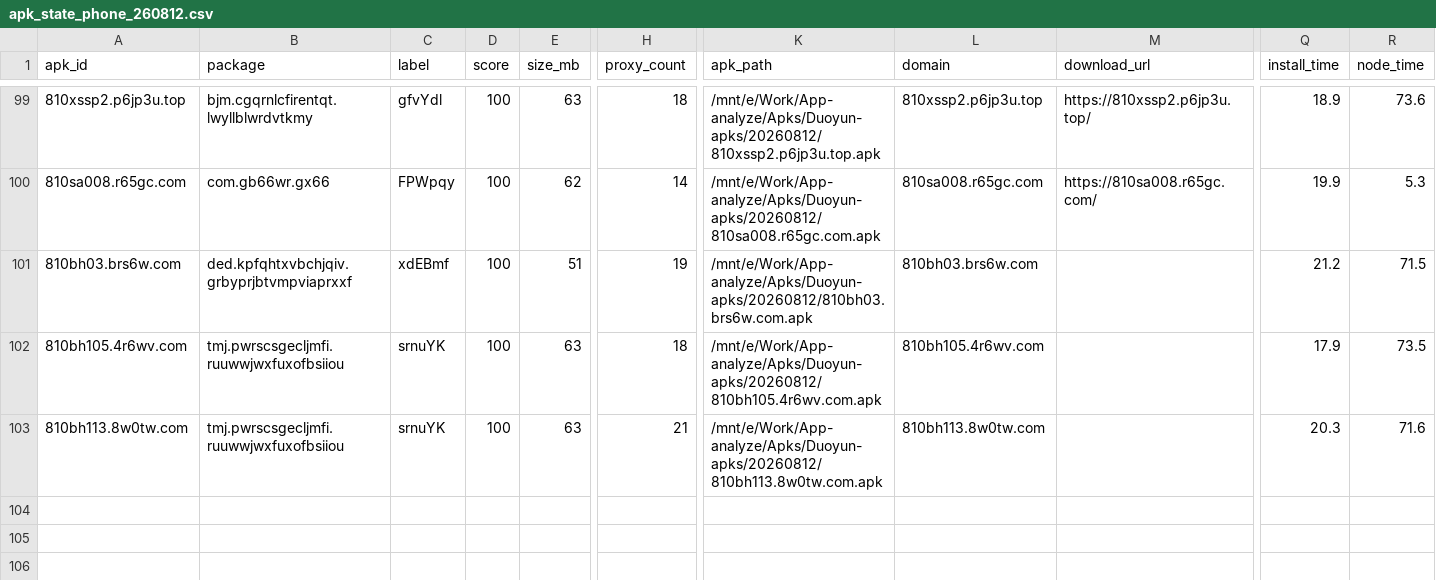
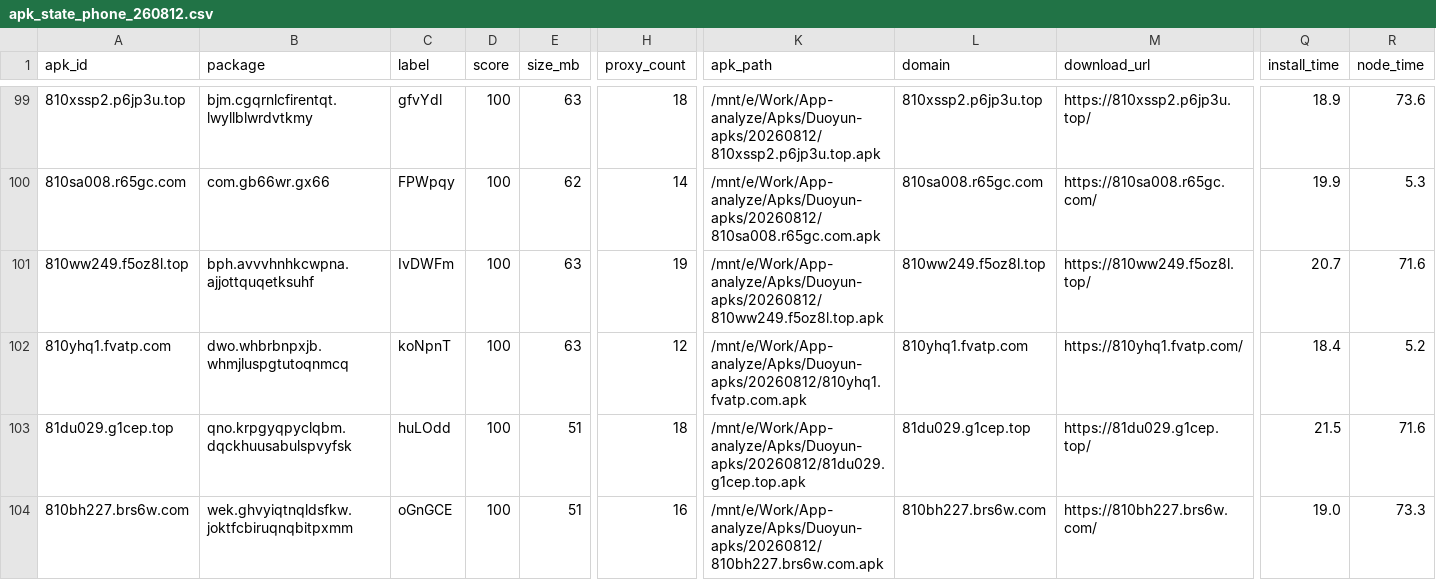
Before and after one commit to minionsjay/APK-Monitor, a CSV file: data/apk_state_phone_260812.csv, drawn as a sheet; only a part is shown, gaps mark what is left out; addresses are those after the commit; rows hold the shown columns only; the diff names each change by its address in the sheet, - before the commit and + after, or states it on an @@ line.

```diff
--- a/data/apk_state_phone_260812.csv
+++ b/data/apk_state_phone_260812.csv
-A101 (apk_id): 810bh03.brs6w.com
+A101 (apk_id): 810ww249.f5oz8l.top
-B101 (package): ded.kpfqhtxvbchjqiv.grbyprjbtvmpviaprxxf
+B101 (package): bph.avvvhnhkcwpna.ajjottquqetksuhf
-C101 (label): xdEBmf
+C101 (label): IvDWFm
-E101 (size_mb): 51
+E101 (size_mb): 63
-K101 (apk_path): /mnt/e/Work/App-analyze/Apks/Duoyun-apks/20260812/810bh03.brs6w.com.apk
+K101 (apk_path): /mnt/e/Work/App-analyze/Apks/Duoyun-apks/20260812/810ww249.f5oz8l.top.apk
-L101 (domain): 810bh03.brs6w.com
+L101 (domain): 810ww249.f5oz8l.top
-M101 (download_url): (empty)
+M101 (download_url): https://810ww249.f5oz8l.top/
-Q101 (install_time): 21.2
+Q101 (install_time): 20.7
-R101 (node_time): 71.5
+R101 (node_time): 71.6
+row 102: 810yhq1.fvatp.com | dwo.whbrbnpxjb.whmjluspgtutoqnmcq | koNpnT | 100 | 63 | 12 | /mnt/e/Work/App-analyze/Apks/Duoyun-apks/20260812/810yhq1.fvatp.com.apk | 810yhq1.fvatp.com | https://810yhq1.fvatp.com/ | 18.4 | 5.2
-A103 (apk_id): 810bh105.4r6wv.com
+A103 (apk_id): 81du029.g1cep.top
-B103 (package): tmj.pwrscsgecljmfi.ruuwwjwxfuxofbsiiou
+B103 (package): qno.krpgyqpyclqbm.dqckhuusabulspvyfsk
-C103 (label): srnuYK
+C103 (label): huLOdd
-E103:E104 (size_mb): 63
+E103:E104 (size_mb): 51
-K103 (apk_path): /mnt/e/Work/App-analyze/Apks/Duoyun-apks/20260812/810bh105.4r6wv.com.apk
+K103 (apk_path): /mnt/e/Work/App-analyze/Apks/Duoyun-apks/20260812/81du029.g1cep.top.apk
-L103 (domain): 810bh105.4r6wv.com
+L103 (domain): 81du029.g1cep.top
-M103 (download_url): (empty)
+M103 (download_url): https://81du029.g1cep.top/
-Q103 (install_time): 17.9
+Q103 (install_time): 21.5
-R103 (node_time): 73.5
+R103 (node_time): 71.6
-A104 (apk_id): 810bh113.8w0tw.com
+A104 (apk_id): 810bh227.brs6w.com
-B104 (package): tmj.pwrscsgecljmfi.ruuwwjwxfuxofbsiiou
+B104 (package): wek.ghvyiqtnqldsfkw.joktfcbiruqnqbitpxmm
-C104 (label): srnuYK
+C104 (label): oGnGCE
-H104 (proxy_count): 21
+H104 (proxy_count): 16
-K104 (apk_path): /mnt/e/Work/App-analyze/Apks/Duoyun-apks/20260812/810bh113.8w0tw.com.apk
+K104 (apk_path): /mnt/e/Work/App-analyze/Apks/Duoyun-apks/20260812/810bh227.brs6w.com.apk
-L104 (domain): 810bh113.8w0tw.com
+L104 (domain): 810bh227.brs6w.com
-M104 (download_url): (empty)
+M104 (download_url): https://810bh227.brs6w.com/
-Q104 (install_time): 20.3
+Q104 (install_time): 19.0
-R104 (node_time): 71.6
+R104 (node_time): 73.3
```
Also changed, not shown: 4 other files.
